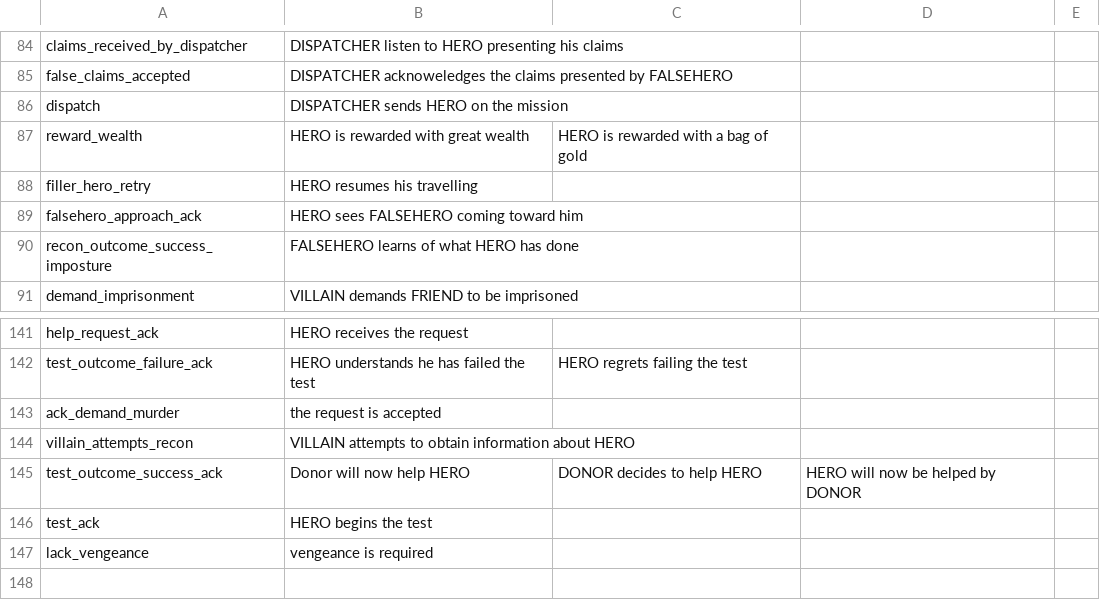
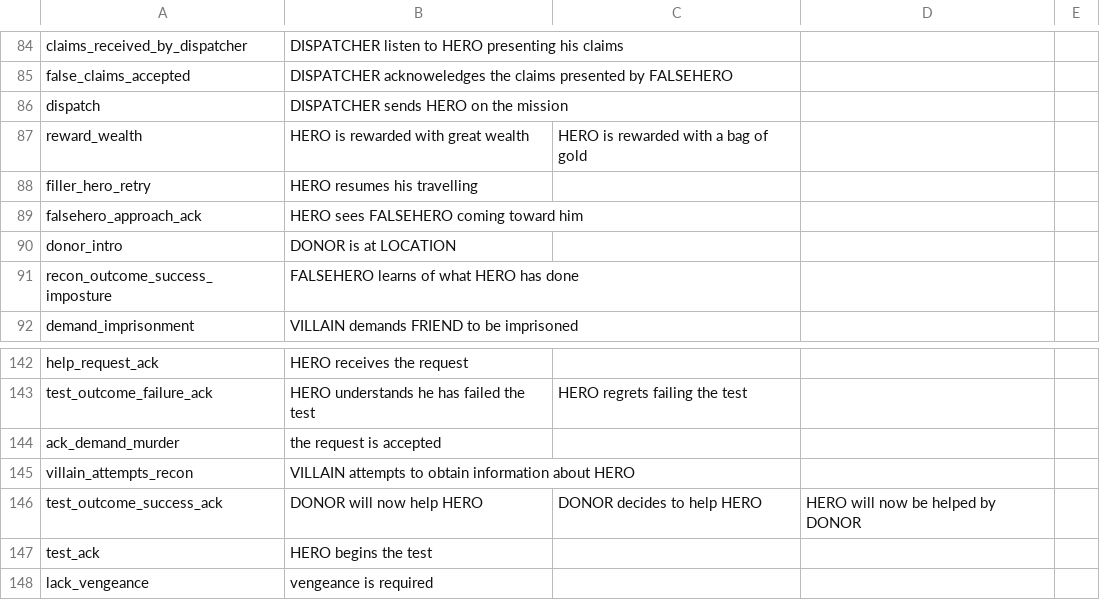
Before and after one commit to RiccardoCantoni/Propp, a CSV file: dictionary.csv, drawn as a sheet; only a part is shown, gaps mark what is left out; addresses are those after the commit; the diff names each change by its address in the sheet, - before the commit and + after, or states it on an @@ line.

Commit message:
intro system +

```diff
--- a/dictionary.csv
+++ b/dictionary.csv
+row 90: donor_intro | DONOR is at LOCATION
-B146: Donor will now help HERO
+B146: DONOR will now help HERO
```
Also changed, not shown: backup_dictionary.csv, 7 other files.
